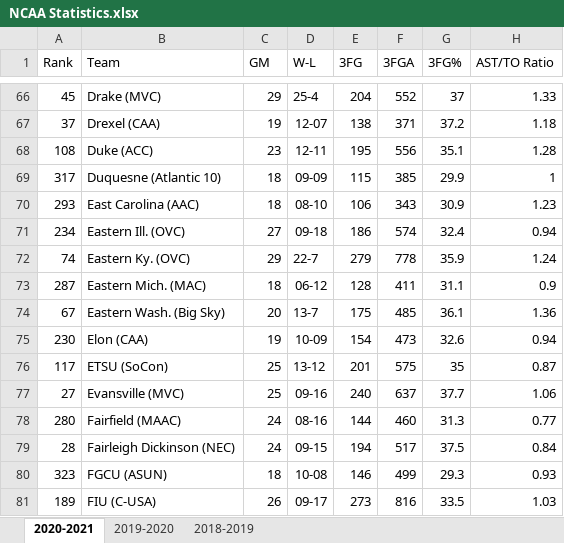
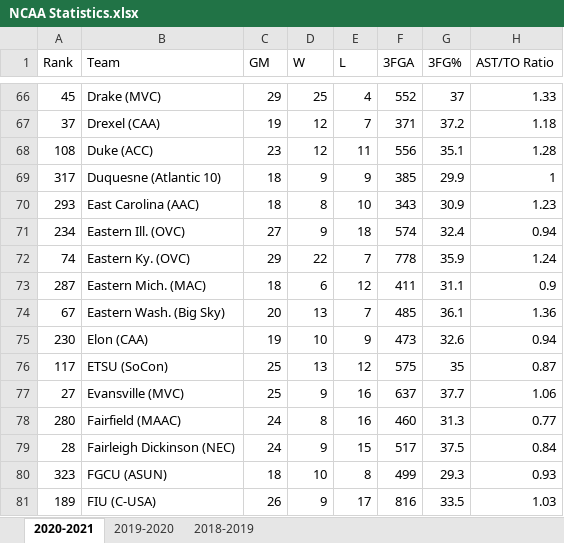
Before and after one commit to SeanCranston/MinneAnalytics, an Excel workbook: NCAA Statistics.xlsx, sheet 2020-2021, drawn as a sheet; only a part is shown, gaps mark what is left out; values as stored, in another font and other column widths than the file's, no borders; the diff covers the shown part only; the diff names each change by its address in the sheet, - before the commit and + after, or states it on an @@ line.

```diff
--- a/NCAA Statistics.xlsx (sheet 2020-2021)
+++ b/NCAA Statistics.xlsx (sheet 2020-2021)
-D1: W-L
+D1: W
-E1: 3FG
+E1: L
-D66 (W): 25-4
+D66 (W): 25
-E66 (L): 204
+E66 (L): 4
-D67 (W): 12-07
+D67 (W): 12
-E67 (L): 138
+E67 (L): 7
-D68 (W): 12-11
+D68 (W): 12
-E68 (L): 195
+E68 (L): 11
-D69 (W): 09-09
+D69 (W): 9
-E69 (L): 115
+E69 (L): 9
-D70 (W): 08-10
+D70 (W): 8
-E70 (L): 106
+E70 (L): 10
-D71 (W): 09-18
+D71 (W): 9
-E71 (L): 186
+E71 (L): 18
-D72 (W): 22-7
+D72 (W): 22
-E72 (L): 279
+E72 (L): 7
-D73 (W): 06-12
+D73 (W): 6
-E73 (L): 128
+E73 (L): 12
-D74 (W): 13-7
+D74 (W): 13
-E74 (L): 175
+E74 (L): 7
-D75 (W): 10-09
+D75 (W): 10
-E75 (L): 154
+E75 (L): 9
-D76 (W): 13-12
+D76 (W): 13
-E76 (L): 201
+E76 (L): 12
-D77 (W): 09-16
+D77 (W): 9
-E77 (L): 240
+E77 (L): 16
-D78 (W): 08-16
+D78 (W): 8
-E78 (L): 144
+E78 (L): 16
-D79 (W): 09-15
+D79 (W): 9
-E79 (L): 194
+E79 (L): 15
-D80 (W): 10-08
+D80 (W): 10
-E80 (L): 146
+E80 (L): 8
-D81 (W): 09-17
+D81 (W): 9
-E81 (L): 273
+E81 (L): 17
```
Also changed, not shown: 648 edited cells elsewhere in this sheet.
